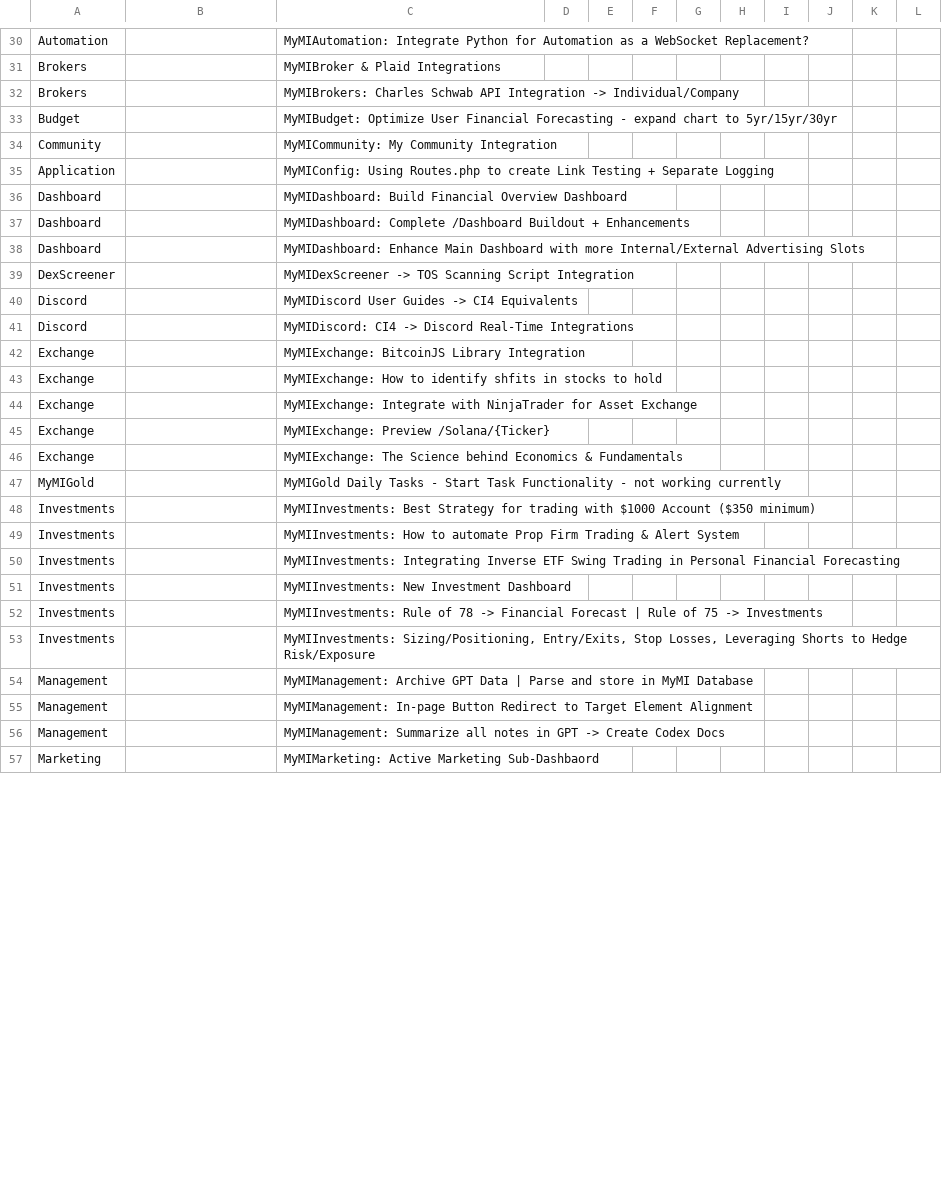
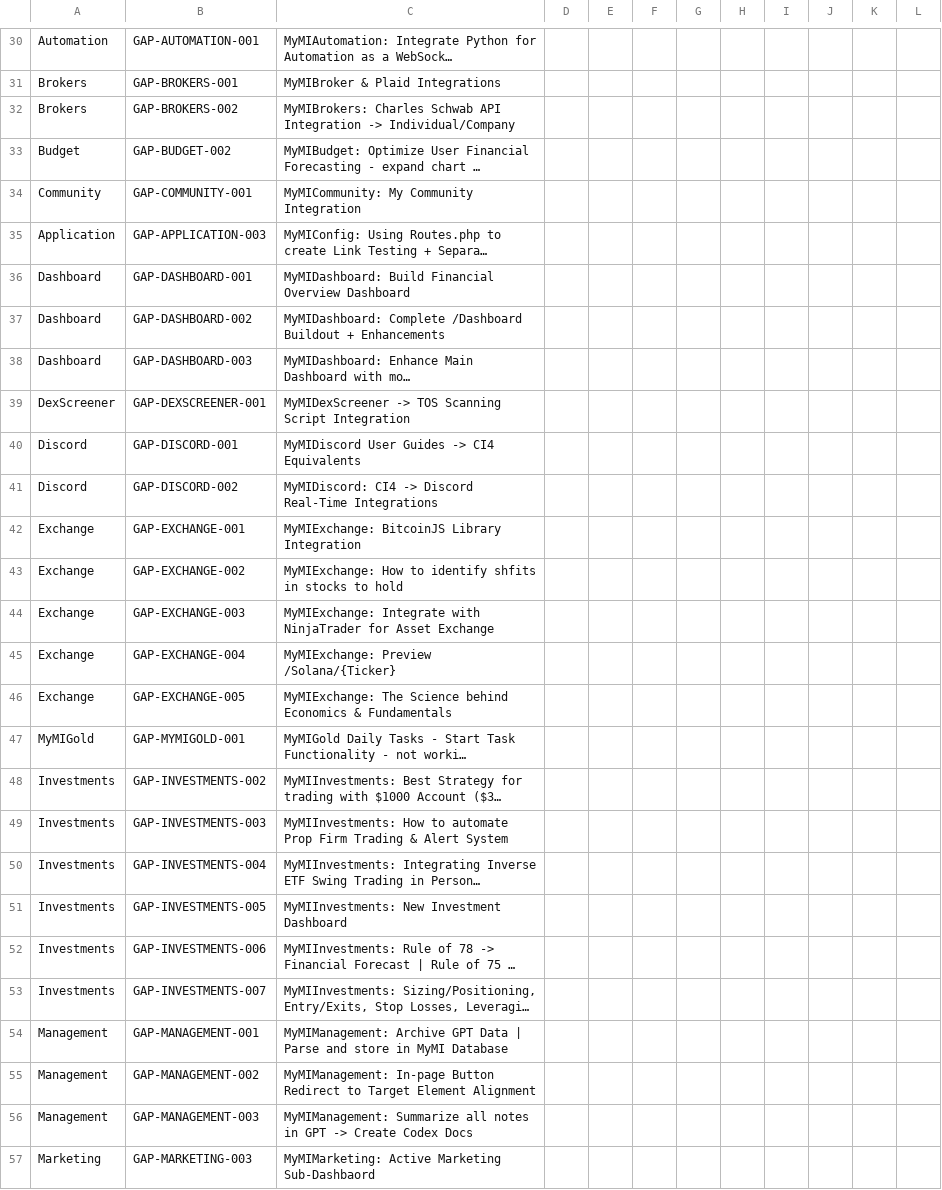
Before and after one commit to MillennialInvestments/MyMIWallet-Next, a CSV file: docs/gap-audit/gap_tracker.csv, drawn as a sheet; only a part is shown, gaps mark what is left out; long unchanged cells end in …; the diff covers the shown part only; the diff names each change by its address in the sheet, - before the commit and + after, or states it on an @@ line.

```diff
--- a/docs/gap-audit/gap_tracker.csv
+++ b/docs/gap-audit/gap_tracker.csv
-B30: (empty)
+B30: GAP-AUTOMATION-001
-B31: (empty)
+B31: GAP-BROKERS-001
-B32: (empty)
+B32: GAP-BROKERS-002
-B33: (empty)
+B33: GAP-BUDGET-002
-B34: (empty)
+B34: GAP-COMMUNITY-001
-B35: (empty)
+B35: GAP-APPLICATION-003
-B36: (empty)
+B36: GAP-DASHBOARD-001
-B37: (empty)
+B37: GAP-DASHBOARD-002
-B38: (empty)
+B38: GAP-DASHBOARD-003
-B39: (empty)
+B39: GAP-DEXSCREENER-001
-B40: (empty)
+B40: GAP-DISCORD-001
-B41: (empty)
+B41: GAP-DISCORD-002
-B42: (empty)
+B42: GAP-EXCHANGE-001
-B43: (empty)
+B43: GAP-EXCHANGE-002
-B44: (empty)
+B44: GAP-EXCHANGE-003
-B45: (empty)
+B45: GAP-EXCHANGE-004
-B46: (empty)
+B46: GAP-EXCHANGE-005
-B47: (empty)
+B47: GAP-MYMIGOLD-001
-B48: (empty)
+B48: GAP-INVESTMENTS-002
-B49: (empty)
+B49: GAP-INVESTMENTS-003
-B50: (empty)
+B50: GAP-INVESTMENTS-004
-B51: (empty)
+B51: GAP-INVESTMENTS-005
-B52: (empty)
+B52: GAP-INVESTMENTS-006
-B53: (empty)
+B53: GAP-INVESTMENTS-007
-B54: (empty)
+B54: GAP-MANAGEMENT-001
-B55: (empty)
+B55: GAP-MANAGEMENT-002
-B56: (empty)
+B56: GAP-MANAGEMENT-003
-B57: (empty)
+B57: GAP-MARKETING-003
```
Also changed, not shown: 66 edited cells elsewhere in this file, 1 other file.
